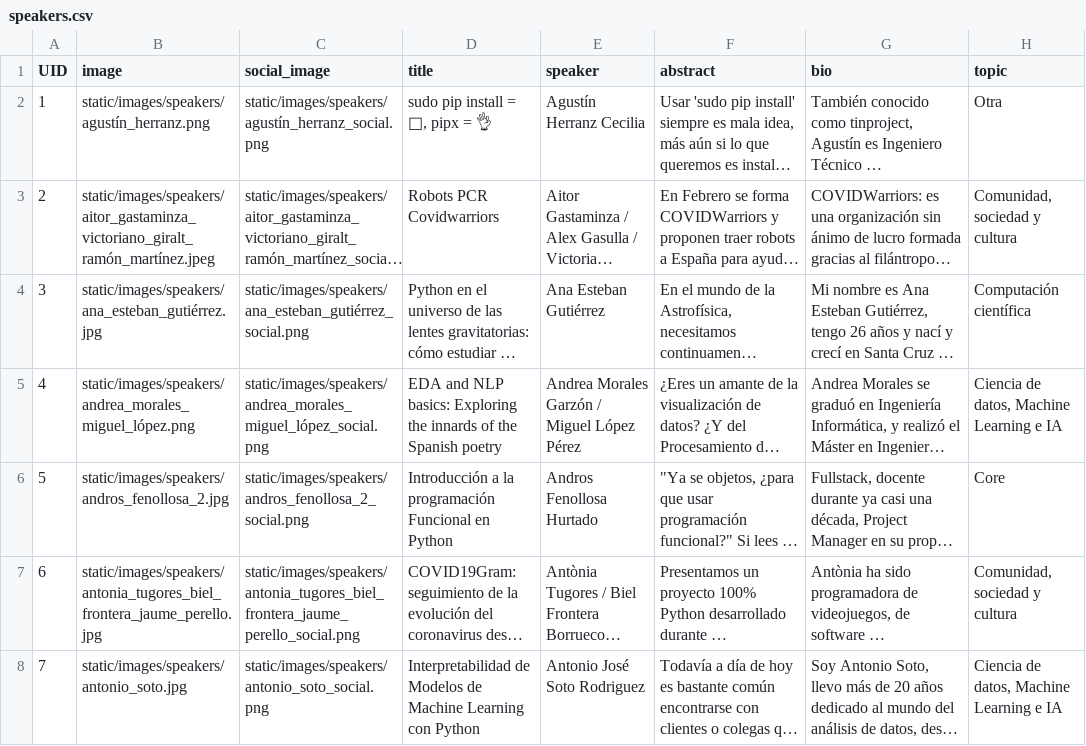
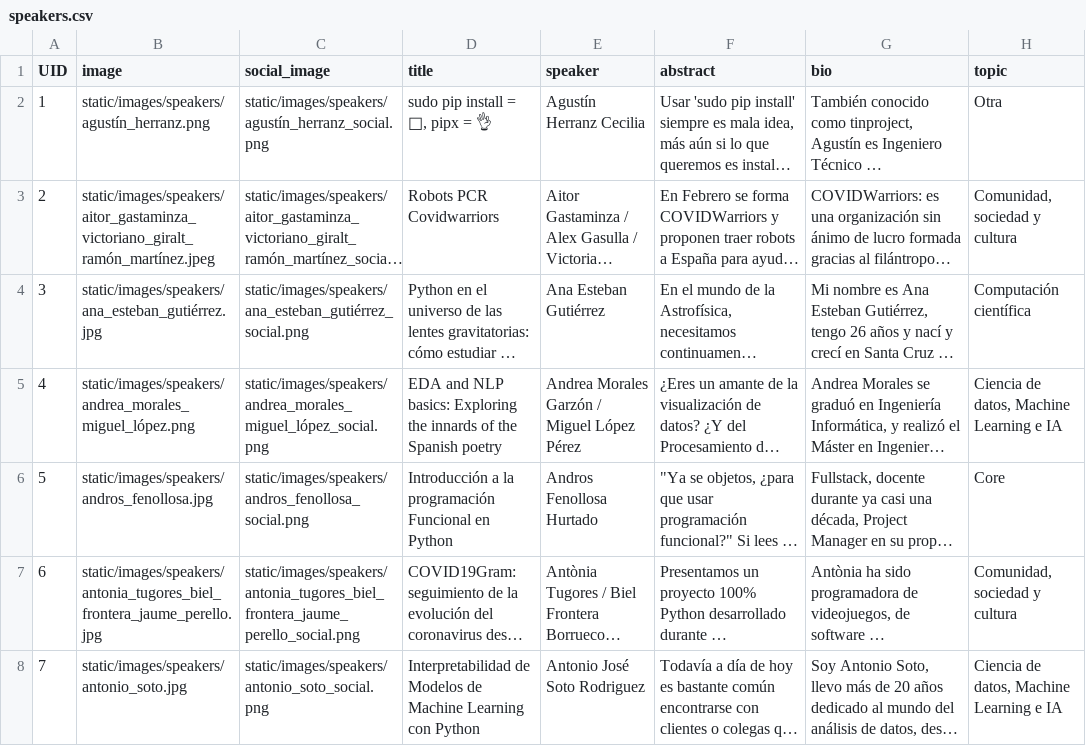
Before and after one commit to python-spain/PyConES2020-web, a CSV file: sitedata/speakers.csv, drawn as a sheet; only a part is shown; long unchanged cells end in …; the diff names each change by its address in the sheet, - before the commit and + after, or states it on an @@ line.

```diff
--- a/sitedata/speakers.csv
+++ b/sitedata/speakers.csv
-B6 (image): static/images/speakers/andros_fenollosa_2.jpg
+B6 (image): static/images/speakers/andros_fenollosa.jpg
-C6 (social_image): static/images/speakers/andros_fenollosa_2_social.png
+C6 (social_image): static/images/speakers/andros_fenollosa_social.png
```
Also changed, not shown: sitedata/agenda_day2.csv, 40 other files.
